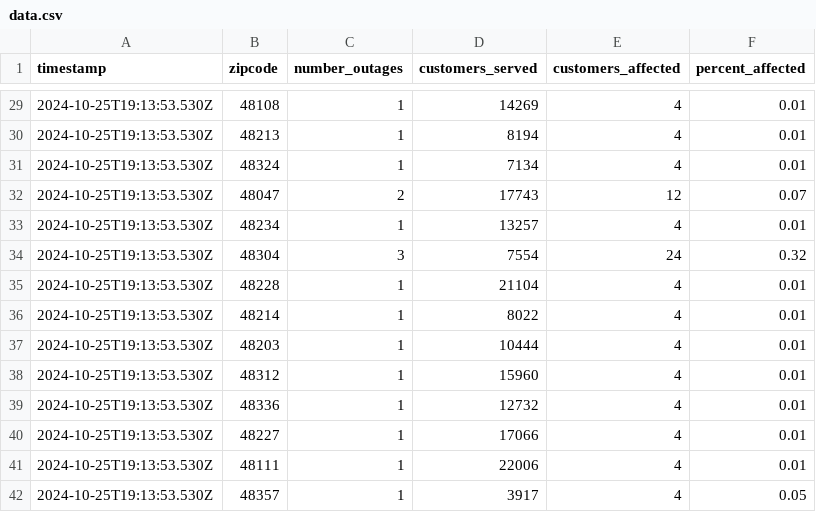
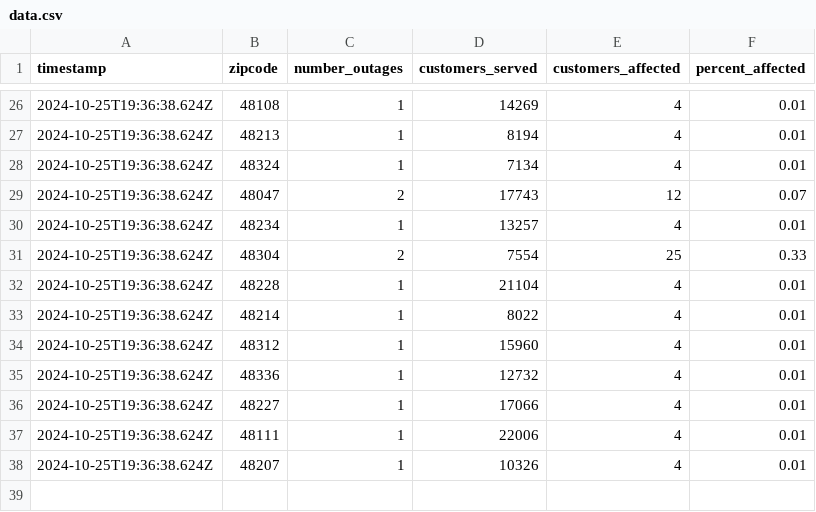
Before and after one commit to michigandaily/dte-outage-tracker, a CSV file: data.csv, drawn as a sheet; only a part is shown, gaps mark what is left out; the diff covers the shown part only.

```diff
--- a/data.csv
+++ b/data.csv
@@ -29,14 +26,13 @@ timestamp,zipcode,number_outages,customers_served,customers_affected,percent_aff
-2024-10-25T19:13:53.530Z,48108,1,14269,4,0.01
-2024-10-25T19:13:53.530Z,48213,1,8194,4,0.01
-2024-10-25T19:13:53.530Z,48324,1,7134,4,0.01
-2024-10-25T19:13:53.530Z,48047,2,17743,12,0.07
-2024-10-25T19:13:53.530Z,48234,1,13257,4,0.01
-2024-10-25T19:13:53.530Z,48304,3,7554,24,0.32
-2024-10-25T19:13:53.530Z,48228,1,21104,4,0.01
-2024-10-25T19:13:53.530Z,48214,1,8022,4,0.01
-2024-10-25T19:13:53.530Z,48203,1,10444,4,0.01
-2024-10-25T19:13:53.530Z,48312,1,15960,4,0.01
-2024-10-25T19:13:53.530Z,48336,1,12732,4,0.01
-2024-10-25T19:13:53.530Z,48227,1,17066,4,0.01
-2024-10-25T19:13:53.530Z,48111,1,22006,4,0.01
-2024-10-25T19:13:53.530Z,48357,1,3917,4,0.05
+2024-10-25T19:36:38.624Z,48108,1,14269,4,0.01
+2024-10-25T19:36:38.624Z,48213,1,8194,4,0.01
+2024-10-25T19:36:38.624Z,48324,1,7134,4,0.01
+2024-10-25T19:36:38.624Z,48047,2,17743,12,0.07
+2024-10-25T19:36:38.624Z,48234,1,13257,4,0.01
+2024-10-25T19:36:38.624Z,48304,2,7554,25,0.33
+2024-10-25T19:36:38.624Z,48228,1,21104,4,0.01
+2024-10-25T19:36:38.624Z,48214,1,8022,4,0.01
+2024-10-25T19:36:38.624Z,48312,1,15960,4,0.01
+2024-10-25T19:36:38.624Z,48336,1,12732,4,0.01
+2024-10-25T19:36:38.624Z,48227,1,17066,4,0.01
+2024-10-25T19:36:38.624Z,48111,1,22006,4,0.01
+2024-10-25T19:36:38.624Z,48207,1,10326,4,0.01
```
Also changed, not shown: 3 removed rows and 31 edited cells elsewhere in this file, 2 other files.
